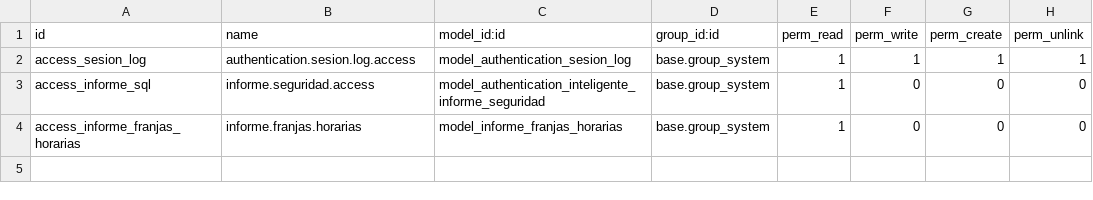
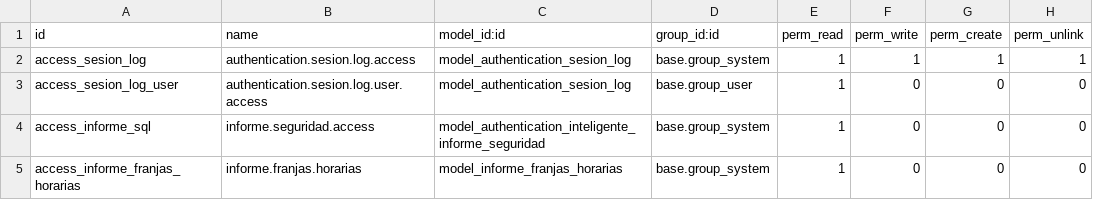
Before and after one commit to JesusBenitezPitt/Proyecto-Intermodular-2025-26, a CSV file: backend/addons/autenticacion_inteligente/security/ir.model.access.csv, drawn as a sheet; the diff names each change by its address in the sheet, - before the commit and + after, or states it on an @@ line.

```diff
--- a/backend/addons/autenticacion_inteligente/security/ir.model.access.csv
+++ b/backend/addons/autenticacion_inteligente/security/ir.model.access.csv
+row 3: access_sesion_log_user | authentication.sesion.log.user.access | model_authentication_sesion_log | base.group_user | 1 | 0 | 0 | 0
```
Also changed, not shown: 5 other files.
